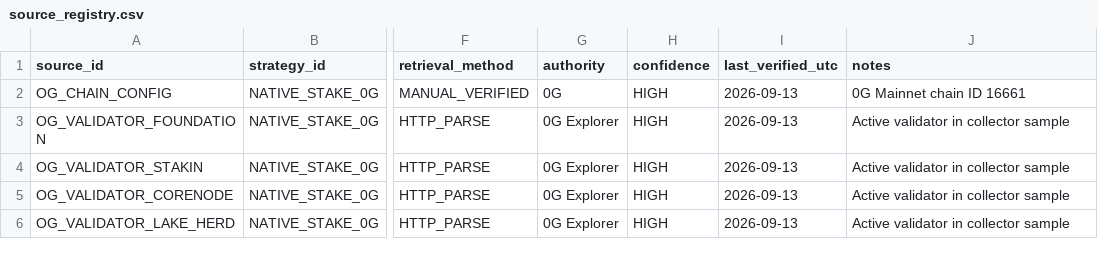
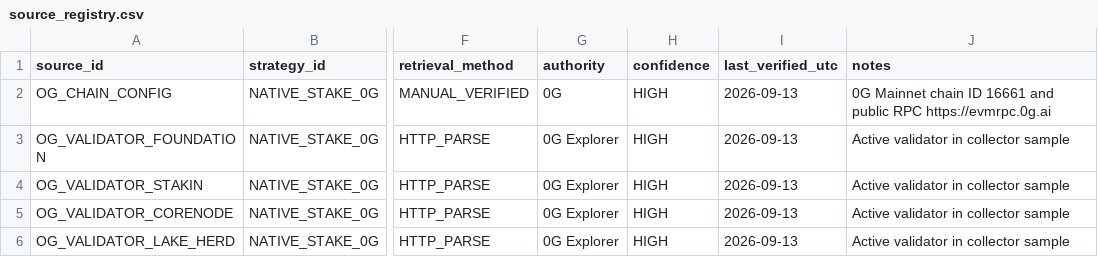
Before and after one commit to Ravin1010/ascend-optimizer-mvp, a CSV file: data/source_registry.csv, drawn as a sheet; only a part is shown, gaps mark what is left out; the diff covers the shown part only; the diff names each change by its address in the sheet, - before the commit and + after, or states it on an @@ line.

Commit message:
Record on-chain Gimo yield provenance

```diff
--- a/data/source_registry.csv
+++ b/data/source_registry.csv
-J2 (notes): 0G Mainnet chain ID 16661
+J2 (notes): 0G Mainnet chain ID 16661 and public RPC https://evmrpc.0g.ai
```
Also changed, not shown: 2 added rows and 5 edited cells elsewhere in this file.
